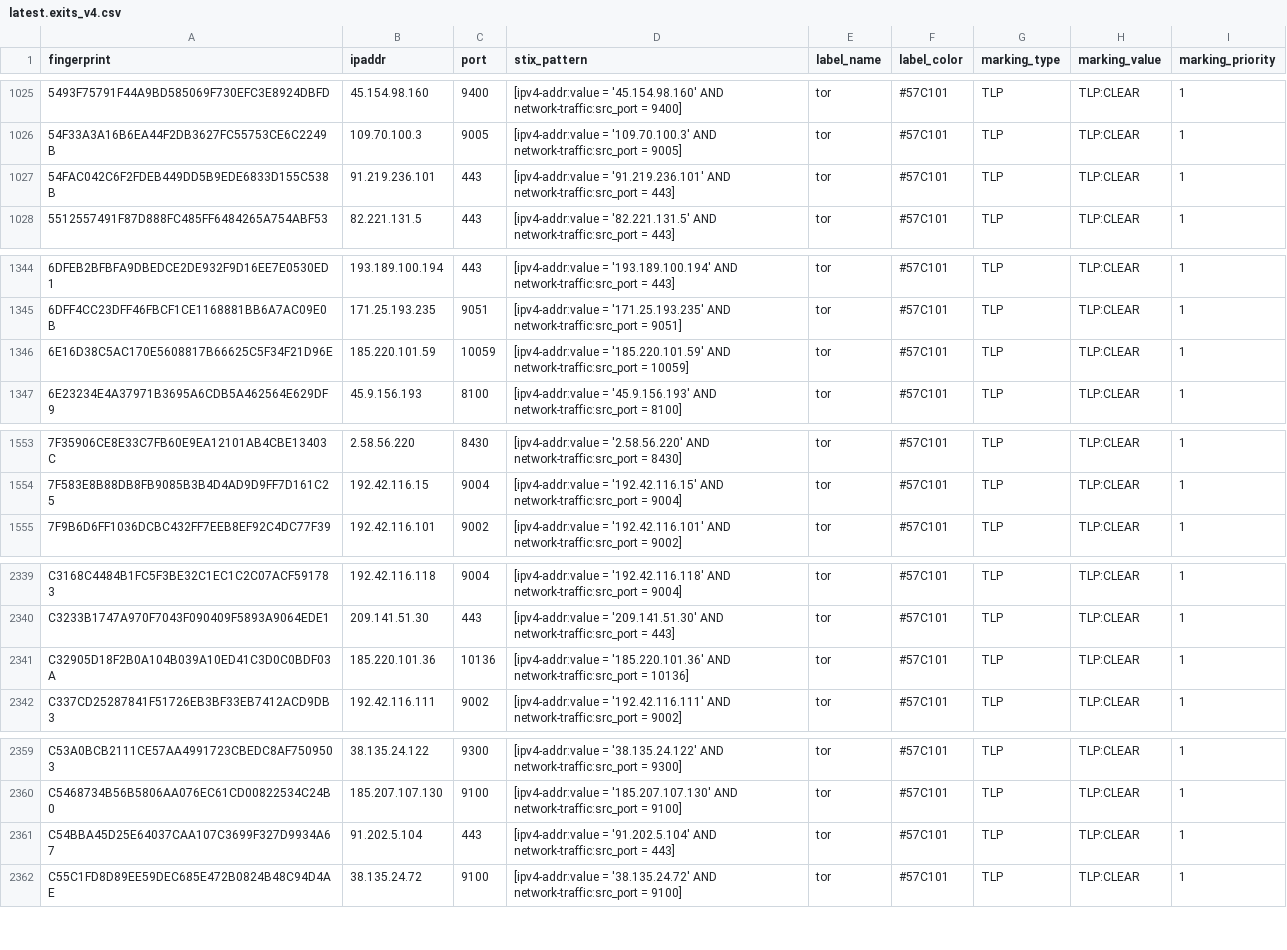
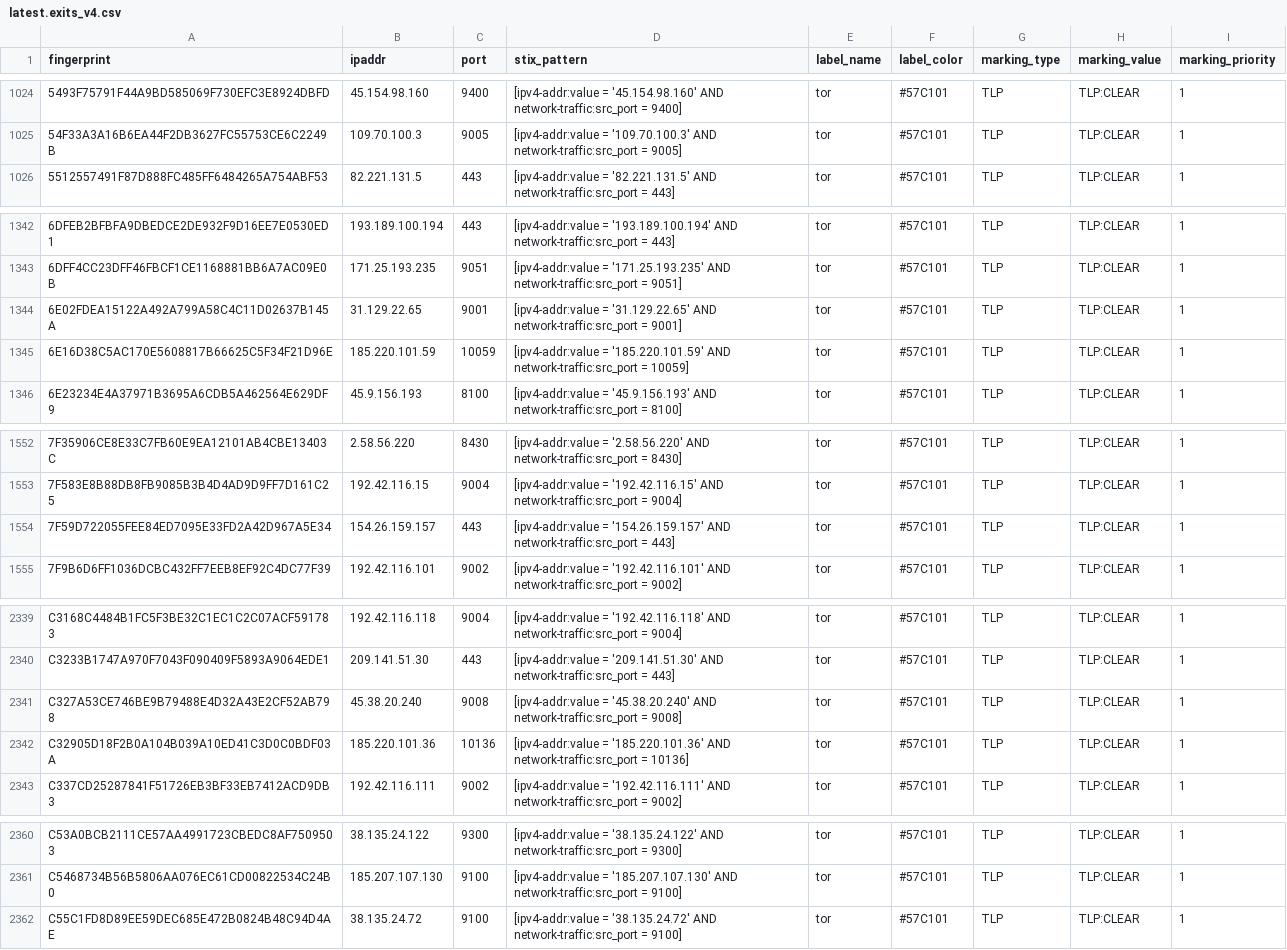
Before and after one commit to DreadFog/tor_csv_feed_opencti, a CSV file: latest.exits_v4.csv, drawn as a sheet; only a part is shown, gaps mark what is left out; the diff covers the shown part only.

```diff
--- a/latest.exits_v4.csv
+++ b/latest.exits_v4.csv
@@ -1026,3 +1025,2 @@ fingerprint,ipaddr,port,stix_pattern,label_name,label_color,marking_type,marking
 54F33A3A16B6EA44F2DB3627FC55753CE6C2249B,109.70.100.3,9005,[ipv4-addr:value = '109.70.100.3' AND network-traffic:src_port = 9005],tor,#57C101,TLP,TLP:CLEAR,1
-54FAC042C6F2FDEB449DD5B9EDE6833D155C538B,91.219.236.101,443,[ipv4-addr:value = '91.219.236.101' AND network-traffic:src_port = 443],tor,#57C101,TLP,TLP:CLEAR,1
 5512557491F87D888FC485FF6484265A754ABF53,82.221.131.5,443,[ipv4-addr:value = '82.221.131.5' AND network-traffic:src_port = 443],tor,#57C101,TLP,TLP:CLEAR,1
@@ -1345,2 +1343,3 @@ fingerprint,ipaddr,port,stix_pattern,label_name,label_color,marking_type,marking
 6DFF4CC23DFF46FBCF1CE1168881BB6A7AC09E0B,171.25.193.235,9051,[ipv4-addr:value = '171.25.193.235' AND network-traffic:src_port = 9051],tor,#57C101,TLP,TLP:CLEAR,1
+6E02FDEA15122A492A799A58C4C11D02637B145A,31.129.22.65,9001,[ipv4-addr:value = '31.129.22.65' AND network-traffic:src_port = 9001],tor,#57C101,TLP,TLP:CLEAR,1
 6E16D38C5AC170E5608817B66625C5F34F21D96E,185.220.101.59,10059,[ipv4-addr:value = '185.220.101.59' AND network-traffic:src_port = 10059],tor,#57C101,TLP,TLP:CLEAR,1
@@ -1554,2 +1553,3 @@ fingerprint,ipaddr,port,stix_pattern,label_name,label_color,marking_type,marking
 7F583E8B88DB8FB9085B3B4D4AD9D9FF7D161C25,192.42.116.15,9004,[ipv4-addr:value = '192.42.116.15' AND network-traffic:src_port = 9004],tor,#57C101,TLP,TLP:CLEAR,1
+7F59D722055FEE84ED7095E33FD2A42D967A5E34,154.26.159.157,443,[ipv4-addr:value = '154.26.159.157' AND network-traffic:src_port = 443],tor,#57C101,TLP,TLP:CLEAR,1
 7F9B6D6FF1036DCBC432FF7EEB8EF92C4DC77F39,192.42.116.101,9002,[ipv4-addr:value = '192.42.116.101' AND network-traffic:src_port = 9002],tor,#57C101,TLP,TLP:CLEAR,1
@@ -2340,2 +2340,3 @@ C3168C4484B1FC5F3BE32C1EC1C2C07ACF591783,192.42.116.118,9004,[ipv4-addr:value =
 C3233B1747A970F7043F090409F5893A9064EDE1,209.141.51.30,443,[ipv4-addr:value = '209.141.51.30' AND network-traffic:src_port = 443],tor,#57C101,TLP,TLP:CLEAR,1
+C327A53CE746BE9B79488E4D32A43E2CF52AB798,45.38.20.240,9008,[ipv4-addr:value = '45.38.20.240' AND network-traffic:src_port = 9008],tor,#57C101,TLP,TLP:CLEAR,1
 C32905D18F2B0A104B039A10ED41C3D0C0BDF03A,185.220.101.36,10136,[ipv4-addr:value = '185.220.101.36' AND network-traffic:src_port = 10136],tor,#57C101,TLP,TLP:CLEAR,1
@@ -2360,3 +2361,2 @@ C53A0BCB2111CE57AA4991723CBEDC8AF7509503,38.135.24.122,9300,[ipv4-addr:value = '
 C5468734B56B5806AA076EC61CD00822534C24B0,185.207.107.130,9100,[ipv4-addr:value = '185.207.107.130' AND network-traffic:src_port = 9100],tor,#57C101,TLP,TLP:CLEAR,1
-C54BBA45D25E64037CAA107C3699F327D9934A67,91.202.5.104,443,[ipv4-addr:value = '91.202.5.104' AND network-traffic:src_port = 443],tor,#57C101,TLP,TLP:CLEAR,1
 C55C1FD8D89EE59DEC685E472B0824B48C94D4AE,38.135.24.72,9100,[ipv4-addr:value = '38.135.24.72' AND network-traffic:src_port = 9100],tor,#57C101,TLP,TLP:CLEAR,1
```
Also changed, not shown: 3 added rows and 4 removed rows elsewhere in this file, latest.all_v6.csv, latest.exits_v6.csv, 3 other files.
